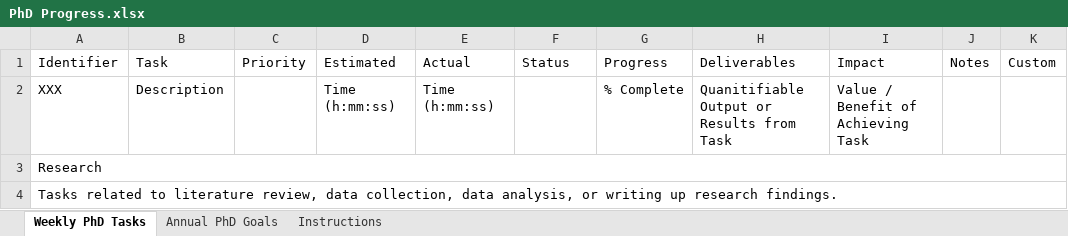
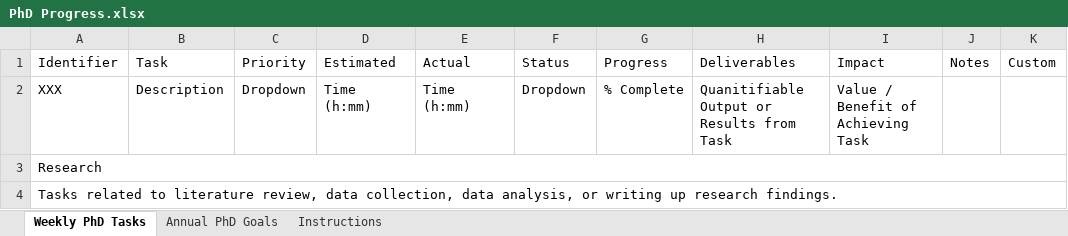
Before and after one commit to sheilaschoepp/phd_productivity, an Excel workbook: PhD Progress.xlsx, sheet Weekly PhD Tasks, drawn as a sheet; only a part is shown; values as stored, in another font and other column widths than the file's, no cell formats; conditional formats not drawn; the diff names each change by its address in the sheet, - before the commit and + after, or states it on an @@ line.

```diff
--- a/PhD Progress.xlsx (sheet Weekly PhD Tasks)
+++ b/PhD Progress.xlsx (sheet Weekly PhD Tasks)
-C2 (Priority): (empty)
+C2 (Priority): Dropdown
-D2 (Estimated): Time (h:mm:ss)
+D2 (Estimated): Time (h:mm)
-E2 (Actual): Time (h:mm:ss)
+E2 (Actual): Time (h:mm)
-F2 (Status): (empty)
+F2 (Status): Dropdown
```
Also changed, not shown: sheet Annual PhD Goals, sheet Instructions, cell formats, 1 other file.
